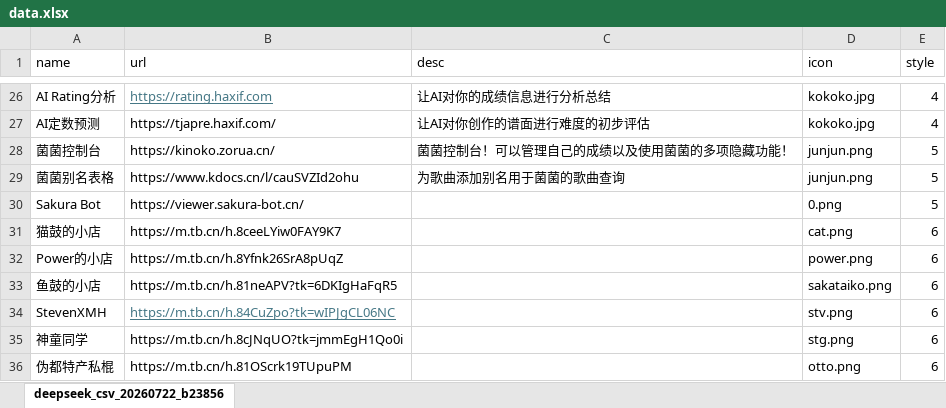
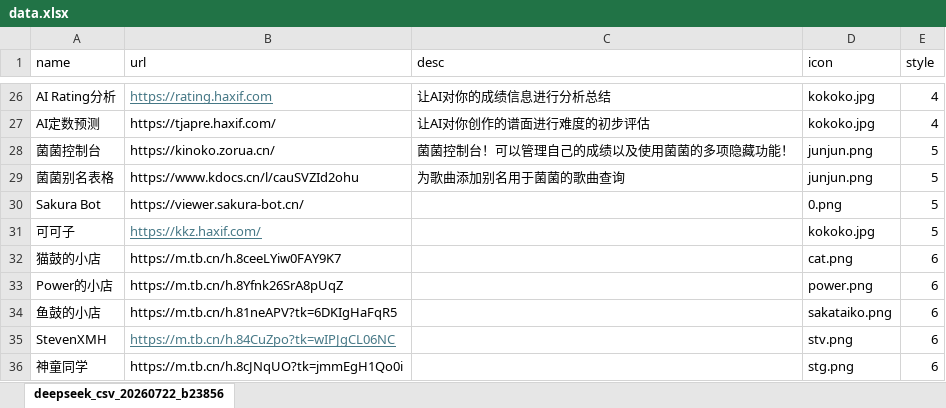
Before and after one commit to DoveonZ/TaikoNavigation, an Excel workbook: data.xlsx, sheet deepseek_csv_20260722_b23856, drawn as a sheet; only a part is shown, gaps mark what is left out; the shorter side is filled out with more unchanged rows; values as stored, in another font and other column widths than the file's, no borders; the diff names each change by its address in the sheet, - before the commit and + after, or states it on an @@ line.

Commit message:
Add files via upload

```diff
--- a/data.xlsx (sheet deepseek_csv_20260722_b23856)
+++ b/data.xlsx (sheet deepseek_csv_20260722_b23856)
+row 31: 可可子 | https://kkz.haxif.com/ |  | kokoko.jpg | 5
```
